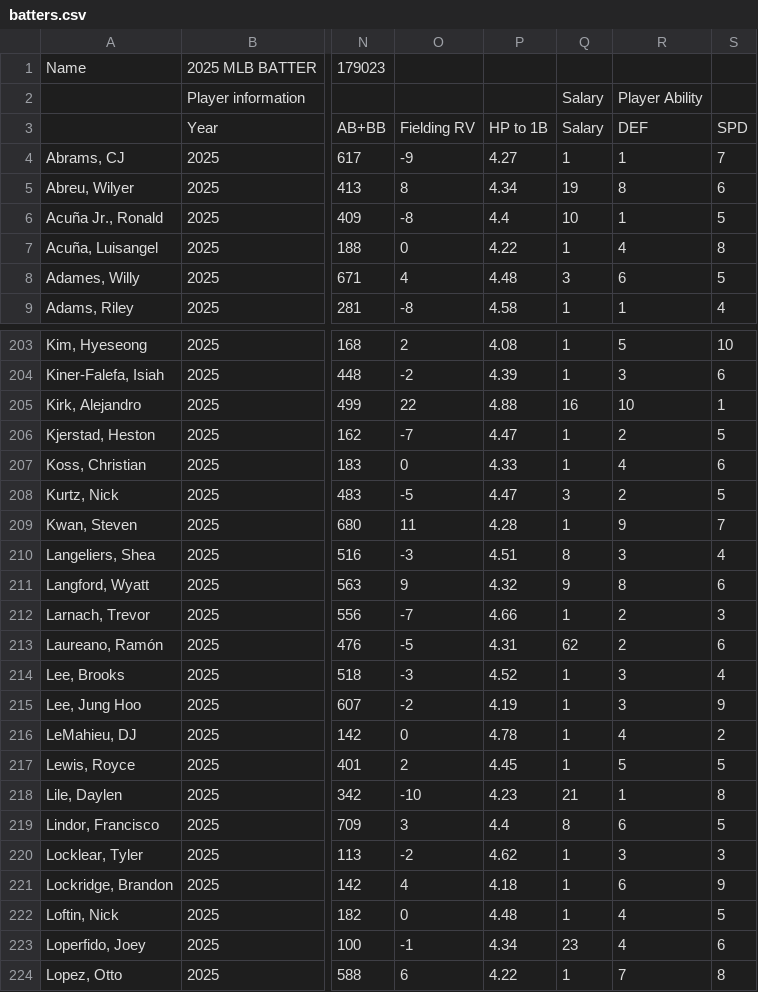
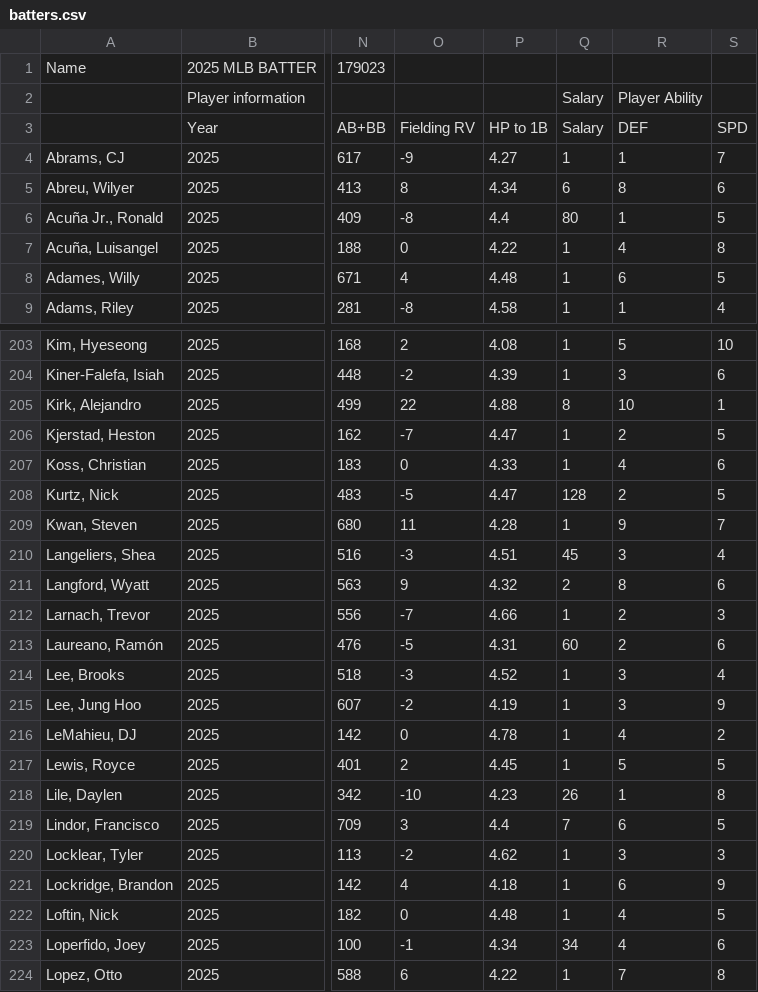
Before and after one commit to bibi22bacon/bibi22bacon.github.io, a CSV file: game/data/batters.csv, drawn as a sheet; only a part is shown, gaps mark what is left out; the diff covers the shown part only; the diff names each change by its address in the sheet, - before the commit and + after, or states it on an @@ line.

```diff
--- a/game/data/batters.csv
+++ b/game/data/batters.csv
-Q5: 19
+Q5: 6
-Q6: 10
+Q6: 80
-Q8: 3
+Q8: 1
-Q205: 16
+Q205: 8
-Q208: 3
+Q208: 128
-Q210: 8
+Q210: 45
-Q211: 9
+Q211: 2
-Q213: 62
+Q213: 60
-Q218: 21
+Q218: 26
-Q219: 8
+Q219: 7
-Q223: 23
+Q223: 34
```
Also changed, not shown: 100 edited cells elsewhere in this file, data/salaries.csv, game/data/pitchers.csv, 4 other files.
